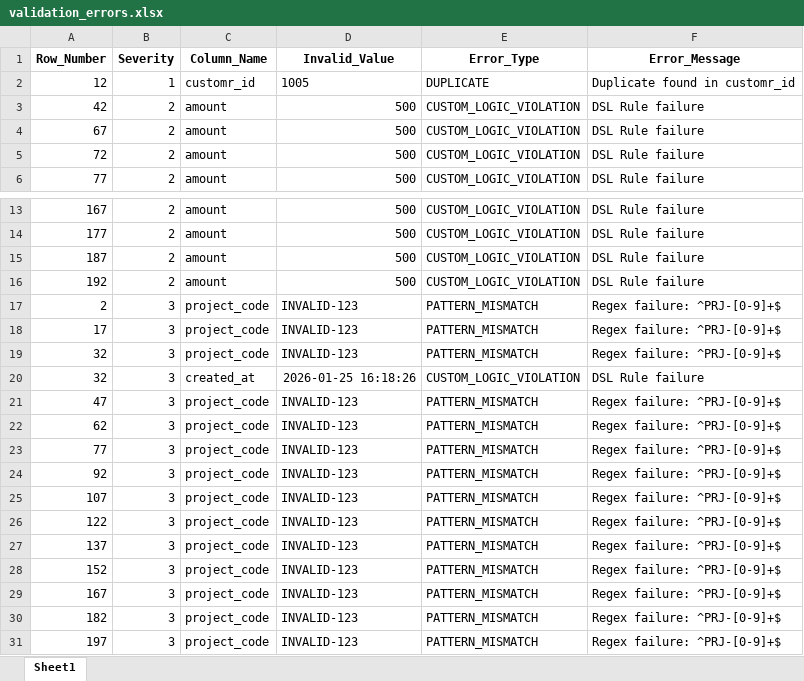
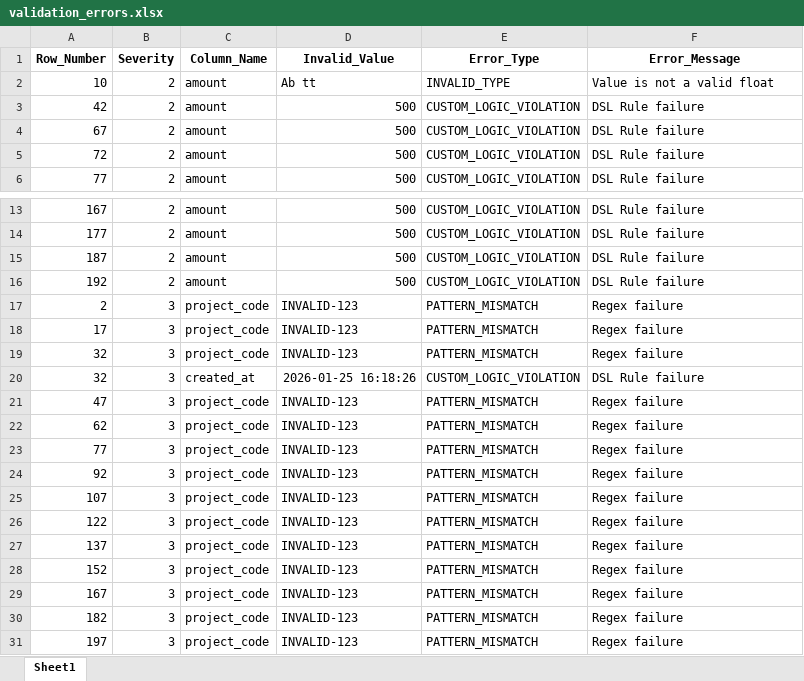
Before and after one commit to AmirAmarloo/excel-to-erp-mvp, an Excel workbook: data/result/validation_errors.xlsx, sheet Sheet1, drawn as a sheet; only a part is shown, gaps mark what is left out; values as stored, in another font and other column widths than the file's, no borders; removed rows and columns are numbered as before the commit, all else as after; the diff names each change by its address in the sheet, - before the commit and + after, or states it on an @@ line.

Commit message:
Test Type (add float to orchestration

```diff
--- a/data/result/validation_errors.xlsx (sheet Sheet1)
+++ b/data/result/validation_errors.xlsx (sheet Sheet1)
-row 2: 12 | 1 | customr_id | 1005 | DUPLICATE | Duplicate found in customr_id
+row 2: 10 | 2 | amount | Ab tt | INVALID_TYPE | Value is not a valid float
-F17:F19 (Error_Message): Regex failure: ^PRJ-[0-9]+$
+F17:F19 (Error_Message): Regex failure
-F21:F31 (Error_Message): Regex failure: ^PRJ-[0-9]+$
+F21:F31 (Error_Message): Regex failure
```
Also changed, not shown: data/result/cleaned_data.xlsx, 1 other file.
